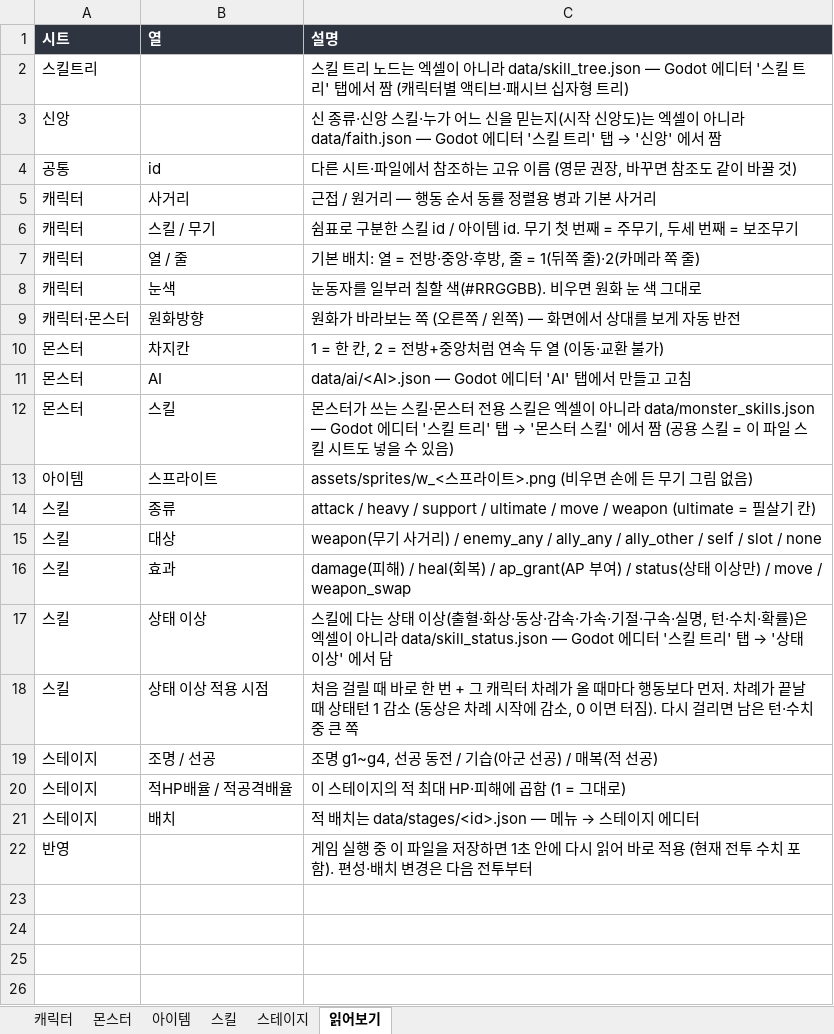
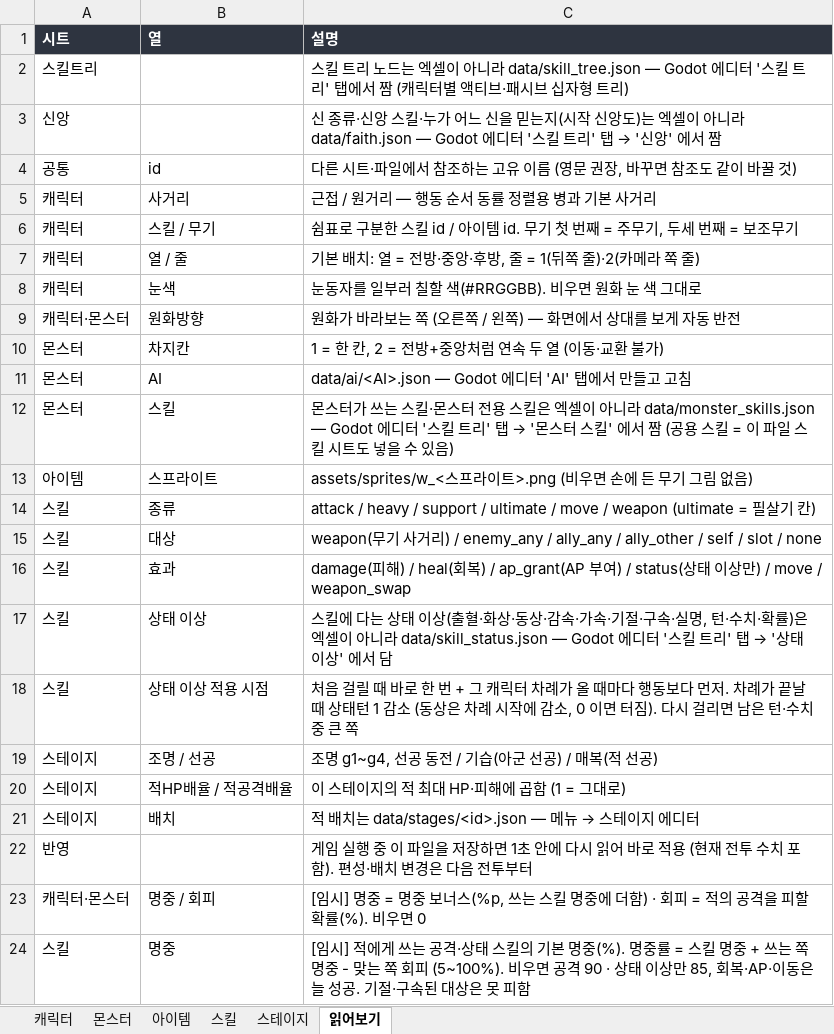
Before and after one commit to HomilBBANG/rt_zerosum, an Excel workbook: data/balance.xlsx, sheet 읽어보기, drawn as a sheet; values as stored, in another font and other column widths than the file's, no borders; the diff names each change by its address in the sheet, - before the commit and + after, or states it on an @@ line.

```diff
--- a/data/balance.xlsx (sheet 읽어보기)
+++ b/data/balance.xlsx (sheet 읽어보기)
+row 23: 캐릭터·몬스터 | 명중 / 회피 | [임시] 명중 = 명중 보너스(%p, 쓰는 스킬 명중에 더함) · 회피 = 적의 공격을 피할 확률(%). 비우면 0
+row 24: 스킬 | 명중 | [임시] 적에게 쓰는 공격·상태 스킬의 기본 명중(%). 명중률 = 스킬 명중 + 쓰는 쪽 명중 - 맞는 쪽 회피 (5~100%). 비우면 공격 90 · 상태 이상만 85, 회복·AP·이동은 늘 성공. 기절·구속된 대상은 못 피함
```
Also changed, not shown: sheet 몬스터, sheet 캐릭터, sheet 스킬, 19 other files.
